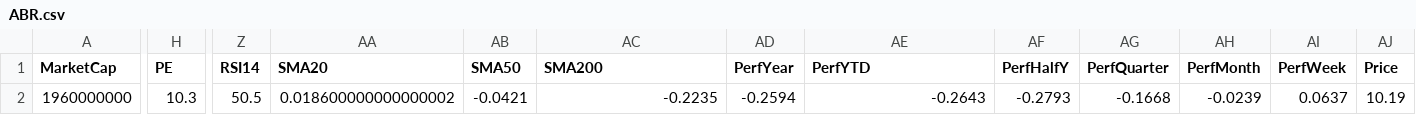
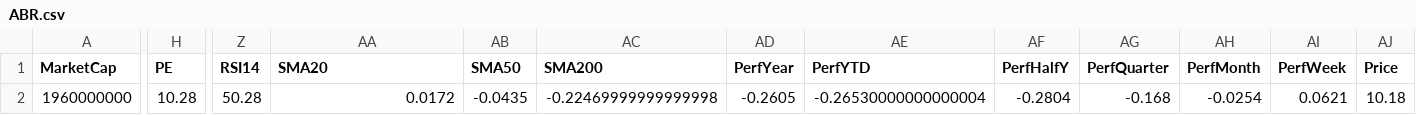
Before and after one commit to mihailnica10/findata, a CSV file: data/ABR.csv, drawn as a sheet; only a part is shown, gaps mark what is left out; the diff covers the shown part only; the diff names each change by its address in the sheet, - before the commit and + after, or states it on an @@ line.

Commit message:
Update financial data for ABR (CSV for new quarter)

```diff
--- a/data/ABR.csv
+++ b/data/ABR.csv
-H2 (PE): 10.3
+H2 (PE): 10.28
-Z2 (RSI14): 50.5
+Z2 (RSI14): 50.28
-AA2 (SMA20): 0.018600000000000002
+AA2 (SMA20): 0.0172
-AB2 (SMA50): -0.0421
+AB2 (SMA50): -0.0435
-AC2 (SMA200): -0.2235
+AC2 (SMA200): -0.22469999999999998
-AD2 (PerfYear): -0.2594
+AD2 (PerfYear): -0.2605
-AE2 (PerfYTD): -0.2643
+AE2 (PerfYTD): -0.26530000000000004
-AF2 (PerfHalfY): -0.2793
+AF2 (PerfHalfY): -0.2804
-AG2 (PerfQuarter): -0.1668
+AG2 (PerfQuarter): -0.168
-AH2 (PerfMonth): -0.0239
+AH2 (PerfMonth): -0.0254
-AI2 (PerfWeek): 0.0637
+AI2 (PerfWeek): 0.0621
-AJ2 (Price): 10.19
+AJ2 (Price): 10.18
```
Also changed, not shown: 1 edited cell elsewhere in this file.
